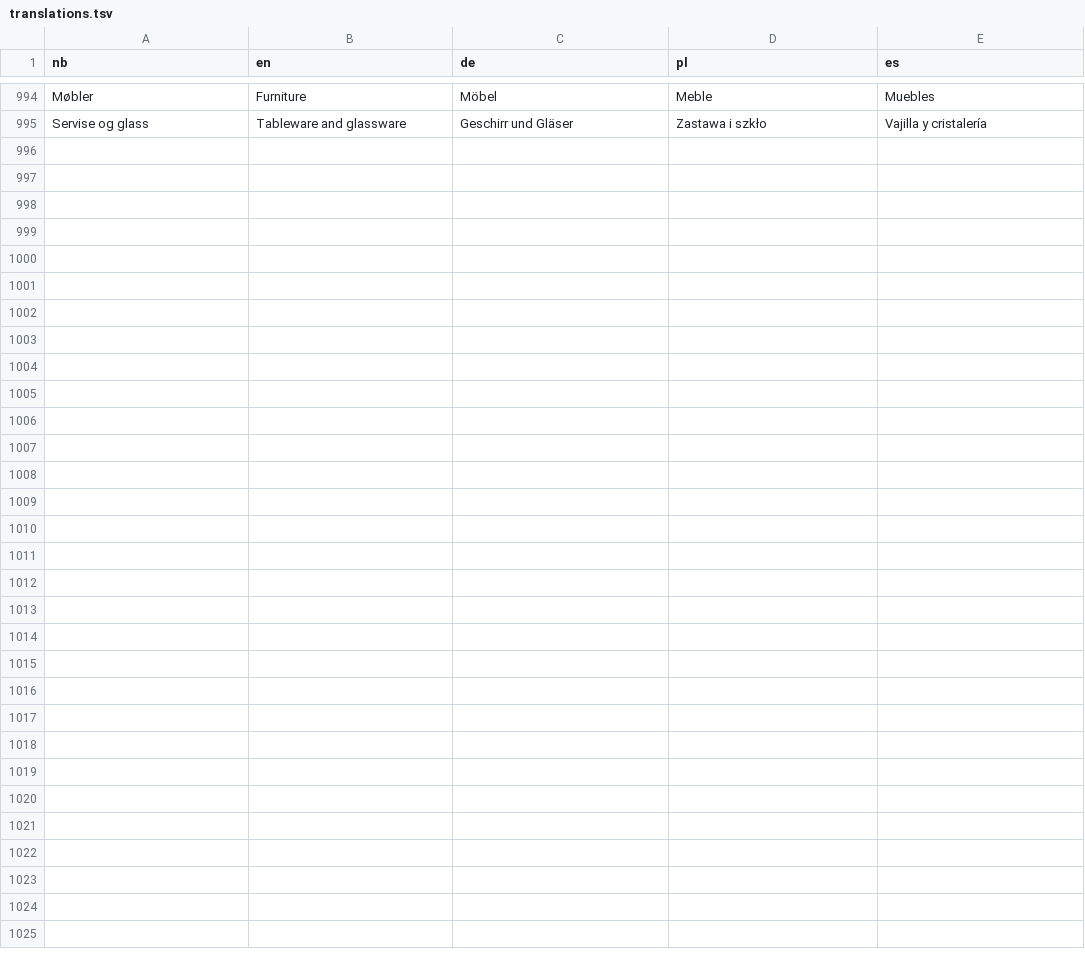
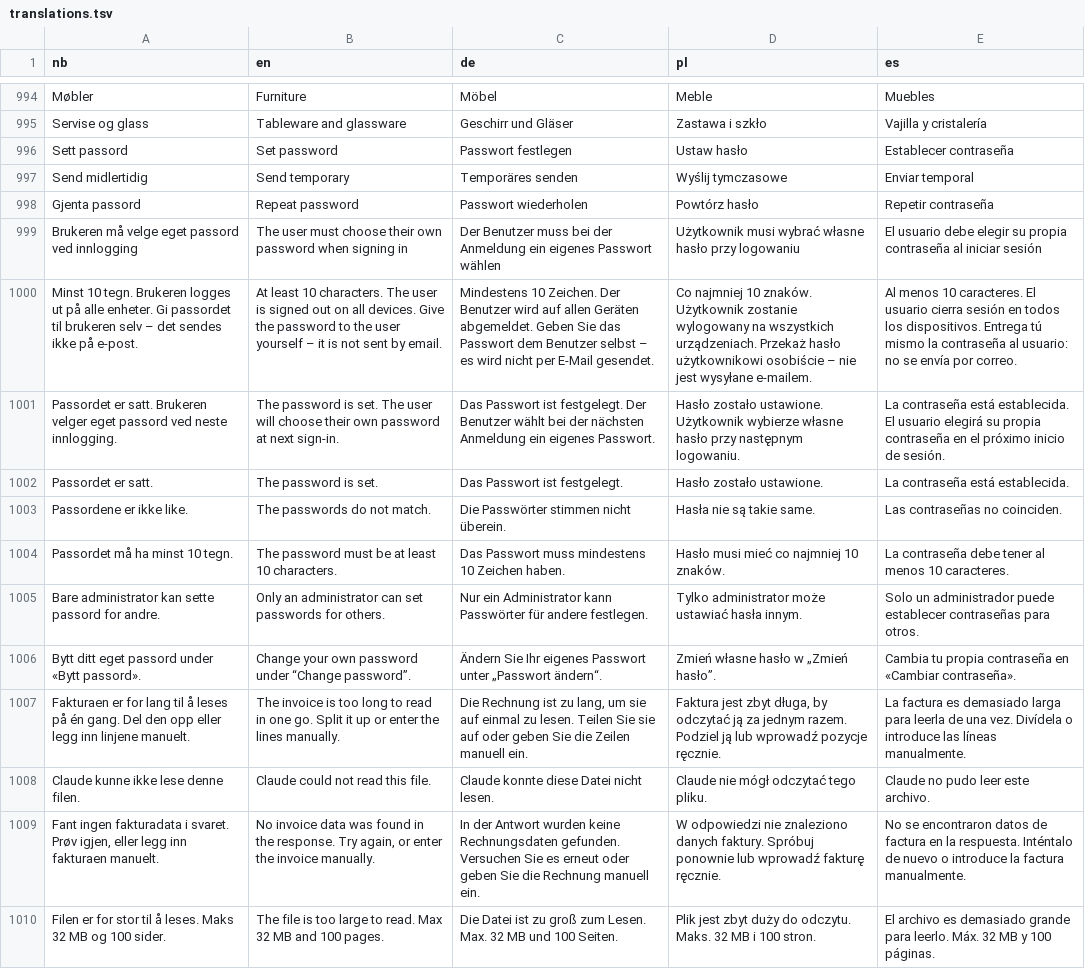
Before and after one commit to capa79/restoq, a TSV file: i18n/translations.tsv, drawn as a sheet; only a part is shown, gaps mark what is left out; the diff names each change by its address in the sheet, - before the commit and + after, or states it on an @@ line.

```diff
--- a/i18n/translations.tsv
+++ b/i18n/translations.tsv
+row 996: Sett passord | Set password | Passwort festlegen | Ustaw hasło | Establecer contraseña
+row 997: Send midlertidig | Send temporary | Temporäres senden | Wyślij tymczasowe | Enviar temporal
+row 998: Gjenta passord | Repeat password | Passwort wiederholen | Powtórz hasło | Repetir contraseña
+row 999: Brukeren må velge eget passord ved innlogging | The user must choose their own password when signing in | Der Benutzer muss bei der Anmeldung ein eigenes Passwort wählen | Użytkownik musi wybrać własne hasło przy logowaniu | El usuario debe elegir su propia contraseña al iniciar sesión
+row 1000: Minst 10 tegn. Brukeren logges ut på alle enheter. Gi passordet til brukeren selv – det sendes ikke på e-post. | At least 10 characters. The user is signed out on all devices. Give the password to the user yourself – it is not sent by email. | Mindestens 10 Zeichen. Der Benutzer wird auf allen Geräten abgemeldet. Geben Sie das Passwort dem Benutzer selbst – es wird nicht per E-Mail gesendet. | Co najmniej 10 znaków. Użytkownik zostanie wylogowany na wszystkich urządzeniach. Przekaż hasło użytkownikowi osobiście – nie jest wysyłane e-mailem. | Al menos 10 caracteres. El usuario cierra sesión en todos los dispositivos. Entrega tú mismo la contraseña al usuario: no se envía por correo.
+row 1001: Passordet er satt. Brukeren velger eget passord ved neste innlogging. | The password is set. The user will choose their own password at next sign-in. | Das Passwort ist festgelegt. Der Benutzer wählt bei der nächsten Anmeldung ein eigenes Passwort. | Hasło zostało ustawione. Użytkownik wybierze własne hasło przy następnym logowaniu. | La contraseña está establecida. El usuario elegirá su propia contraseña en el próximo inicio de sesión.
+row 1002: Passordet er satt. | The password is set. | Das Passwort ist festgelegt. | Hasło zostało ustawione. | La contraseña está establecida.
+row 1003: Passordene er ikke like. | The passwords do not match. | Die Passwörter stimmen nicht überein. | Hasła nie są takie same. | Las contraseñas no coinciden.
+row 1004: Passordet må ha minst 10 tegn. | The password must be at least 10 characters. | Das Passwort muss mindestens 10 Zeichen haben. | Hasło musi mieć co najmniej 10 znaków. | La contraseña debe tener al menos 10 caracteres.
+row 1005: Bare administrator kan sette passord for andre. | Only an administrator can set passwords for others. | Nur ein Administrator kann Passwörter für andere festlegen. | Tylko administrator może ustawiać hasła innym. | Solo un administrador puede establecer contraseñas para otros.
+row 1006: Bytt ditt eget passord under «Bytt passord». | Change your own password under “Change password”. | Ändern Sie Ihr eigenes Passwort unter „Passwort ändern“. | Zmień własne hasło w „Zmień hasło”. | Cambia tu propia contraseña en «Cambiar contraseña».
+row 1007: Fakturaen er for lang til å leses på én gang. Del den opp eller legg inn linjene manuelt. | The invoice is too long to read in one go. Split it up or enter the lines manually. | Die Rechnung ist zu lang, um sie auf einmal zu lesen. Teilen Sie sie auf oder geben Sie die Zeilen manuell ein. | Faktura jest zbyt długa, by odczytać ją za jednym razem. Podziel ją lub wprowadź pozycje ręcznie. | La factura es demasiado larga para leerla de una vez. Divídela o introduce las líneas manualmente.
+row 1008: Claude kunne ikke lese denne filen. | Claude could not read this file. | Claude konnte diese Datei nicht lesen. | Claude nie mógł odczytać tego pliku. | Claude no pudo leer este archivo.
+row 1009: Fant ingen fakturadata i svaret. Prøv igjen, eller legg inn fakturaen manuelt. | No invoice data was found in the response. Try again, or enter the invoice manually. | In der Antwort wurden keine Rechnungsdaten gefunden. Versuchen Sie es erneut oder geben Sie die Rechnung manuell ein. | W odpowiedzi nie znaleziono danych faktury. Spróbuj ponownie lub wprowadź fakturę ręcznie. | No se encontraron datos de factura en la respuesta. Inténtalo de nuevo o introduce la factura manualmente.
+row 1010: Filen er for stor til å leses. Maks 32 MB og 100 sider. | The file is too large to read. Max 32 MB and 100 pages. | Die Datei ist zu groß zum Lesen. Max. 32 MB und 100 Seiten. | Plik jest zbyt duży do odczytu. Maks. 32 MB i 100 stron. | El archivo es demasiado grande para leerlo. Máx. 32 MB y 100 páginas.
```
Also changed, not shown: 11 other files.
